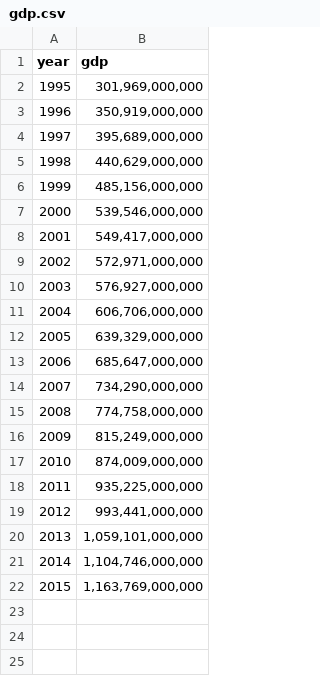
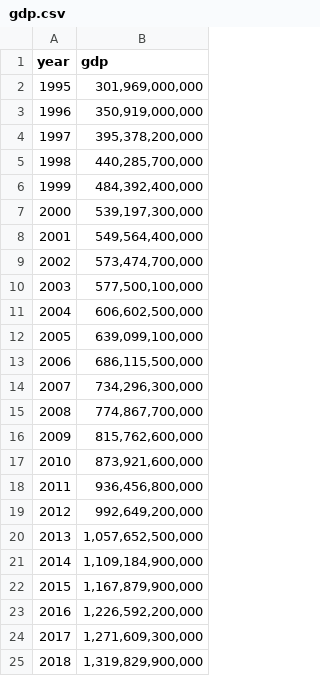
Before and after one commit to OpenBudget/budgetkey-data-pipelines, a CSV file: datapackage_pipelines_budgetkey/pipelines/budgetkey/elasticsearch/data/gdp/gdp.csv, drawn as a sheet.

Commit message:
Update gdp, budget fixes for C-level budget items

```diff
--- a/datapackage_pipelines_budgetkey/pipelines/budgetkey/elasticsearch/data/gdp/gdp.csv
+++ b/datapackage_pipelines_budgetkey/pipelines/budgetkey/elasticsearch/data/gdp/gdp.csv
@@ -3,20 +3,23 @@ year,gdp
 1996,"350,919,000,000"
-1997,"395,689,000,000"
-1998,"440,629,000,000"
-1999,"485,156,000,000"
-2000,"539,546,000,000"
-2001,"549,417,000,000"
-2002,"572,971,000,000"
-2003,"576,927,000,000"
-2004,"606,706,000,000"
-2005,"639,329,000,000"
-2006,"685,647,000,000"
-2007,"734,290,000,000"
-2008,"774,758,000,000"
-2009,"815,249,000,000"
-2010,"874,009,000,000"
-2011,"935,225,000,000"
-2012,"993,441,000,000"
-2013,"1,059,101,000,000"
-2014,"1,104,746,000,000"
-2015,"1,163,769,000,000"
+1997,"395,378,200,000"
+1998,"440,285,700,000"
+1999,"484,392,400,000"
+2000,"539,197,300,000"
+2001,"549,564,400,000"
+2002,"573,474,700,000"
+2003,"577,500,100,000"
+2004,"606,602,500,000"
+2005,"639,099,100,000"
+2006,"686,115,500,000"
+2007,"734,296,300,000"
+2008,"774,867,700,000"
+2009,"815,762,600,000"
+2010,"873,921,600,000"
+2011,"936,456,800,000"
+2012,"992,649,200,000"
+2013,"1,057,652,500,000"
+2014,"1,109,184,900,000"
+2015,"1,167,879,900,000"
+2016,"1,226,592,200,000"
+2017,"1,271,609,300,000"
+2018,"1,319,829,900,000"
```
Also changed, not shown: 1 other file.
